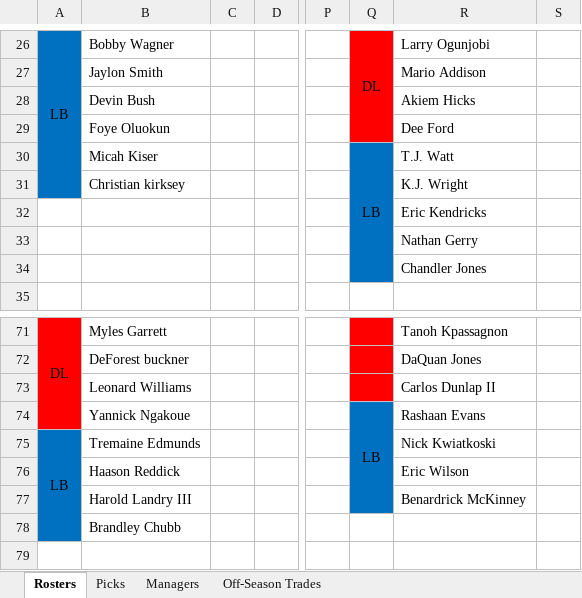
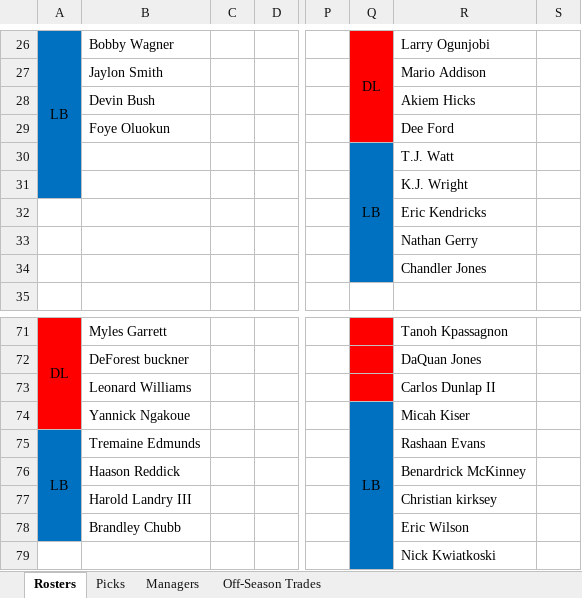
Before and after one commit to johnolson8734/Dynasty, an Excel workbook: OffSeason.xlsx, sheet Rosters, drawn as a sheet; only a part is shown, gaps mark what is left out; values as stored, in another font and other column widths than the file's, no borders; removed rows and columns are numbered as before the commit, all else as after; rows hold the shown columns only; the diff names each change by its address in the sheet, - before the commit and + after, or states it on an @@ line.

Commit message:
two trades! Picks are on the move!
2.5
for
2.8
Micah Kiser
Christian Kirksey

2.2
2.6
3.9
for
Mike Williams
Devontae Booker
2022 3 AdamW
2022 3 MikeR
2022 4 Jared

```diff
--- a/OffSeason.xlsx (sheet Rosters)
+++ b/OffSeason.xlsx (sheet Rosters)
-B30: Micah Kiser
+B30: (empty)
-B31: Christian kirksey
+B31: (empty)
-Q74:Q77 merged
+Q74:Q79 merged
-R74: Rashaan Evans
+R74: Micah Kiser
-R75: Nick Kwiatkoski
+R75: Rashaan Evans
-R76: Eric Wilson
+R76: Benardrick McKinney
-R77: Benardrick McKinney
+R77: Christian kirksey
-Q78 fill: none
+Q78 fill: #0070C0
-R78: (empty)
+R78: Eric Wilson
+row 79:  |  |  |  |  |  | Nick Kwiatkoski
```
Also changed, not shown: sheet Off-Season Trades, sheet Picks.
